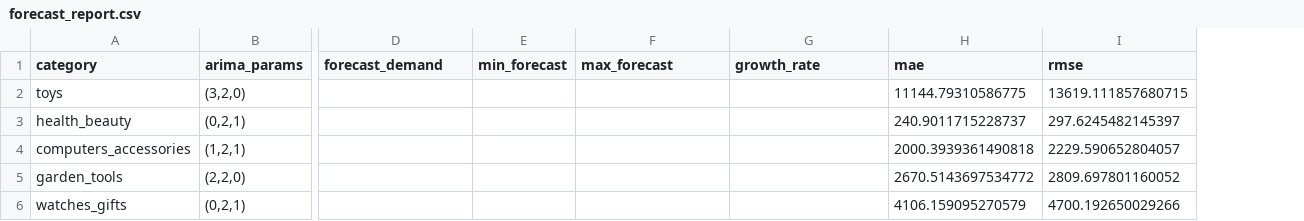
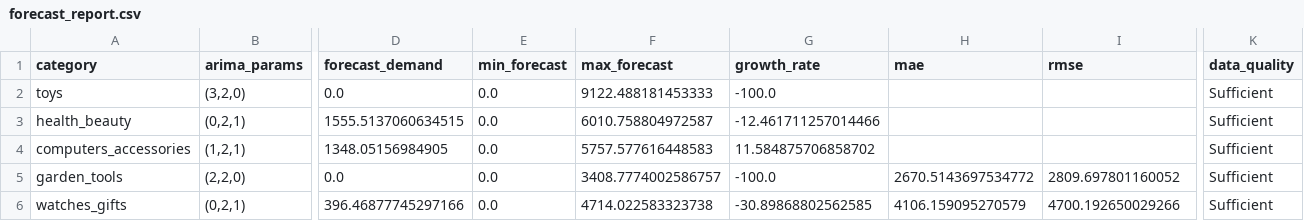
Before and after one commit to nhnhien/supply-chain-analytics, a CSV file: backend/output/forecast_report.csv, drawn as a sheet; only a part is shown, gaps mark what is left out; the diff names each change by its address in the sheet, - before the commit and + after, or states it on an @@ line.

Commit message:
fix: demand-forecast-page

```diff
--- a/backend/output/forecast_report.csv
+++ b/backend/output/forecast_report.csv
+column K (data_quality), rows 2-6: all Sufficient
-D2 (forecast_demand): (empty)
+D2 (forecast_demand): 0.0
-E2:E6 (min_forecast): (empty)
+E2:E6 (min_forecast): 0.0
-F2 (max_forecast): (empty)
+F2 (max_forecast): 9122.488181453333
-G2 (growth_rate): (empty)
+G2 (growth_rate): -100.0
-H2 (mae): 11144.79310586775
+H2 (mae): (empty)
-I2 (rmse): 13619.111857680715
+I2 (rmse): (empty)
-D3 (forecast_demand): (empty)
+D3 (forecast_demand): 1555.5137060634515
-F3 (max_forecast): (empty)
+F3 (max_forecast): 6010.758804972587
-G3 (growth_rate): (empty)
+G3 (growth_rate): -12.461711257014466
-H3 (mae): 240.9011715228737
+H3 (mae): (empty)
-I3 (rmse): 297.6245482145397
+I3 (rmse): (empty)
-D4 (forecast_demand): (empty)
+D4 (forecast_demand): 1348.05156984905
-F4 (max_forecast): (empty)
+F4 (max_forecast): 5757.577616448583
-G4 (growth_rate): (empty)
+G4 (growth_rate): 11.584875706858702
-H4 (mae): 2000.3939361490818
+H4 (mae): (empty)
-I4 (rmse): 2229.590652804057
+I4 (rmse): (empty)
-D5 (forecast_demand): (empty)
+D5 (forecast_demand): 0.0
-F5 (max_forecast): (empty)
+F5 (max_forecast): 3408.7774002586757
-G5 (growth_rate): (empty)
+G5 (growth_rate): -100.0
-D6 (forecast_demand): (empty)
+D6 (forecast_demand): 396.46877745297166
-F6 (max_forecast): (empty)
+F6 (max_forecast): 4714.022583323738
-G6 (growth_rate): (empty)
+G6 (growth_rate): -30.89868802562585
```
Also changed, not shown: backend/output/reorder_recommendations.csv, frontend/public/data/forecast_report.csv, 11 other files.
